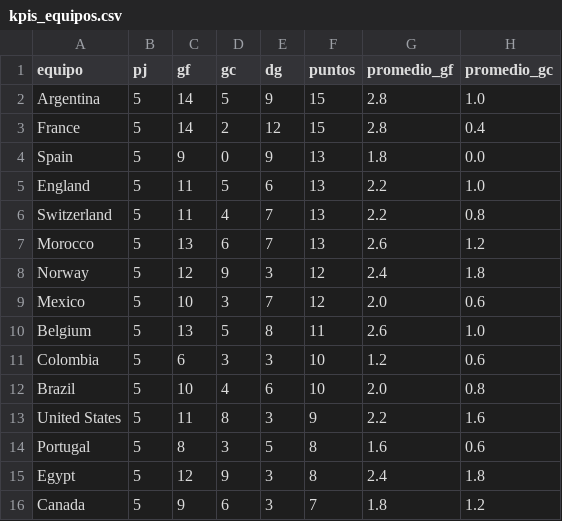
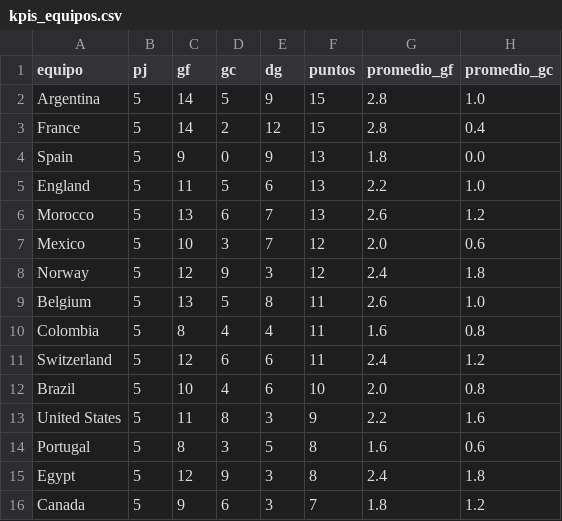
Before and after one commit to dbouzada/mundial-2026-data, a CSV file: data/processed/kpis_equipos.csv, drawn as a sheet; only a part is shown.

```diff
--- a/data/processed/kpis_equipos.csv
+++ b/data/processed/kpis_equipos.csv
@@ -5,8 +5,8 @@ Spain,5,9,0,9,13,1.8,0.0
 England,5,11,5,6,13,2.2,1.0
-Switzerland,5,11,4,7,13,2.2,0.8
 Morocco,5,13,6,7,13,2.6,1.2
+Mexico,5,10,3,7,12,2.0,0.6
 Norway,5,12,9,3,12,2.4,1.8
-Mexico,5,10,3,7,12,2.0,0.6
 Belgium,5,13,5,8,11,2.6,1.0
-Colombia,5,6,3,3,10,1.2,0.6
+Colombia,5,8,4,4,11,1.6,0.8
+Switzerland,5,12,6,6,11,2.4,1.2
 Brazil,5,10,4,6,10,2.0,0.8
```
Also changed, not shown: data/processed/matches.csv, 2 other files.
